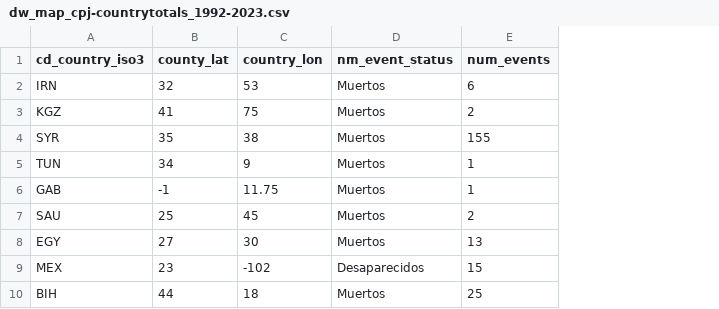
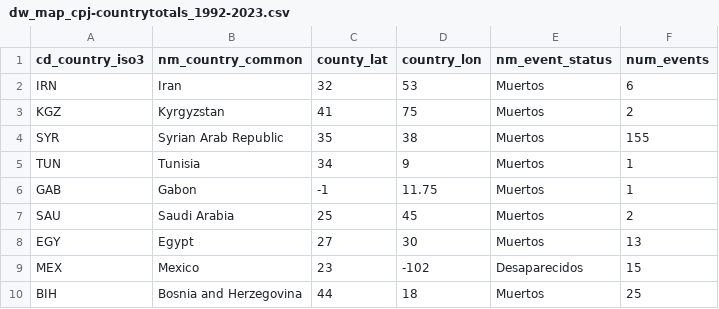
Before and after one commit to treintaidos/violencia-periodismo, a CSV file: datawrapper/dw_map_cpj-countrytotals_1992-2023.csv, drawn as a sheet; only a part is shown; the diff names each change by its address in the sheet, - before the commit and + after, or states it on an @@ line.

Commit message:
Add files via upload
Patched country "common" name include

```diff
--- a/datawrapper/dw_map_cpj-countrytotals_1992-2023.csv
+++ b/datawrapper/dw_map_cpj-countrytotals_1992-2023.csv
+column B (nm_country_common), rows 2-10: Iran | Kyrgyzstan | Syrian Arab Republic | Tunisia | Gabon | Saudi Arabia | Egypt | Mexico | Bosnia and Herzegovina
```
